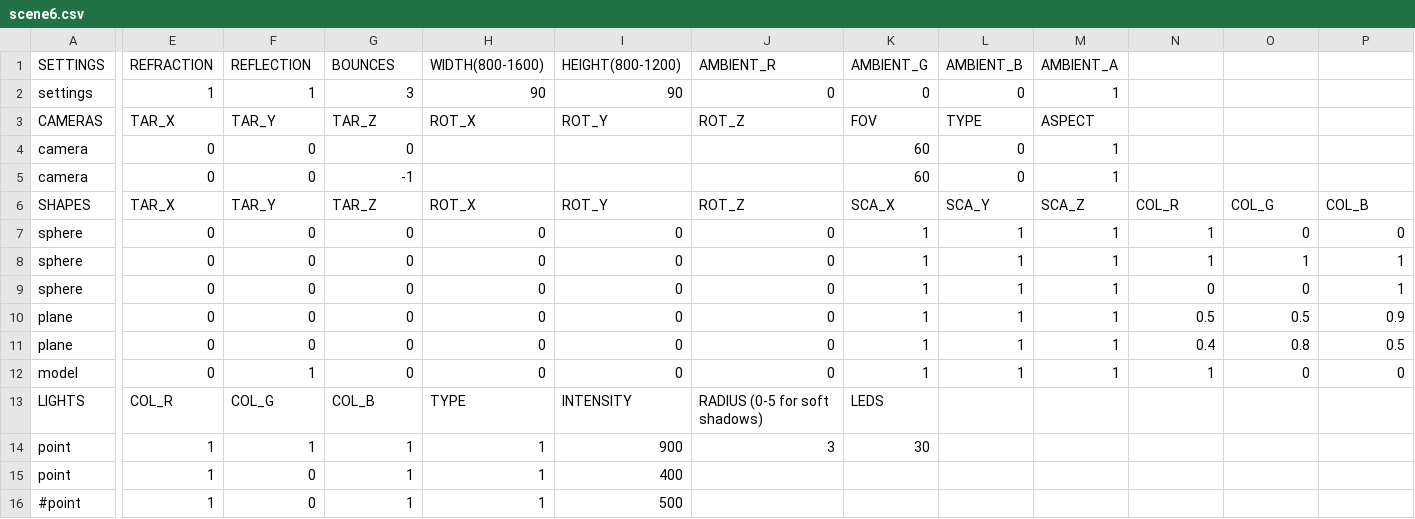
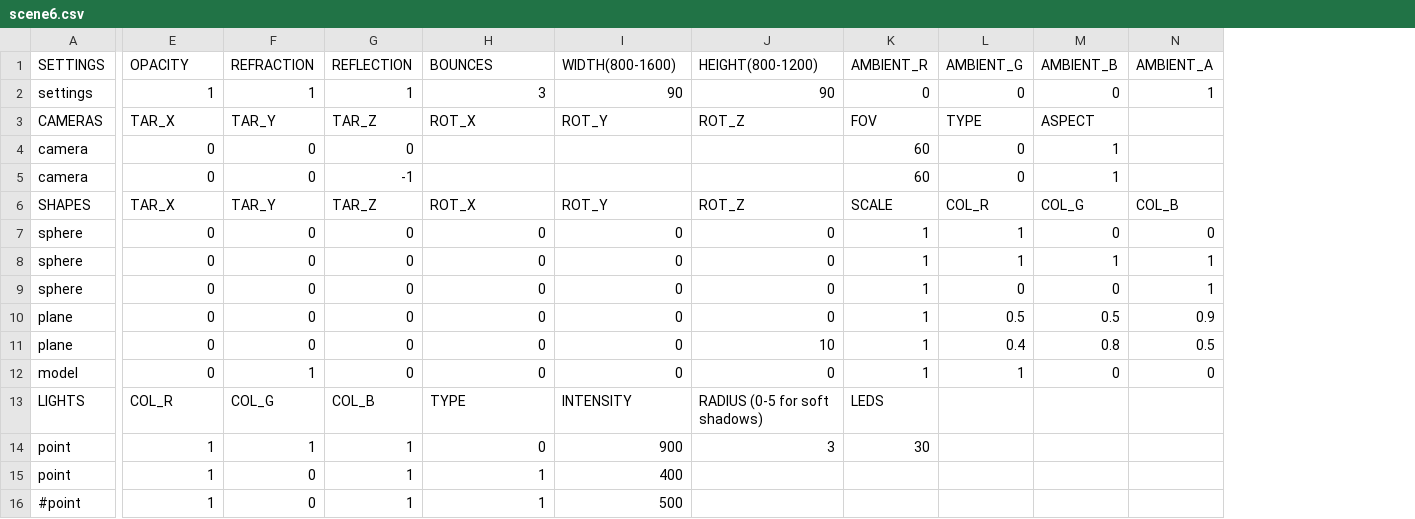
Before and after one commit to rasmusjaa/rt, a CSV file: resources/scene6.csv, drawn as a sheet; only a part is shown, gaps mark what is left out; removed rows and columns are numbered as before the commit, all else as after; the diff covers the shown part only; the diff names each change by its address in the sheet, - before the commit and + after, or states it on an @@ line.

Commit message:
added rotation, scale and refraction to be added for all objects based on scene file and position for models

```diff
--- a/resources/scene6.csv
+++ b/resources/scene6.csv
-column L (AMBIENT_B), rows 2-12: 0 | TYPE | 0 | 0 | SCA_Y | 1 | 1 | 1 | 1 | 1 | 1
-column M (AMBIENT_A), rows 2-12: 1 | ASPECT | 1 | 1 | SCA_Z | 1 | 1 | 1 | 1 | 1 | 1
-E1: REFRACTION
+E1: OPACITY
-F1: REFLECTION
+F1: REFRACTION
-G1: BOUNCES
+G1: REFLECTION
-H1: WIDTH(800-1600)
+H1: BOUNCES
-I1: HEIGHT(800-1200)
+I1: WIDTH(800-1600)
-J1: AMBIENT_R
+J1: HEIGHT(800-1200)
-K1: AMBIENT_G
+K1: AMBIENT_R
-L1: (empty)
+L1: AMBIENT_G
-M1: (empty)
+M1: AMBIENT_B
-N1: (empty)
+N1: AMBIENT_A
-G2 (REFLECTION): 3
+G2 (REFLECTION): 1
-H2 (BOUNCES): 90
+H2 (BOUNCES): 3
-J2 (HEIGHT(800-1200)): 0
+J2 (HEIGHT(800-1200)): 90
-L2 (AMBIENT_G): (empty)
+L2 (AMBIENT_G): 0
-M2 (AMBIENT_B): (empty)
+M2 (AMBIENT_B): 0
-N2 (AMBIENT_A): (empty)
+N2 (AMBIENT_A): 1
-L3 (AMBIENT_G): (empty)
+L3 (AMBIENT_G): TYPE
-M3 (AMBIENT_B): (empty)
+M3 (AMBIENT_B): ASPECT
-L4:L5 (AMBIENT_G): (empty)
+L4:L5 (AMBIENT_G): 0
-M4:M5 (AMBIENT_B): (empty)
+M4:M5 (AMBIENT_B): 1
-K6 (AMBIENT_R): SCA_X
+K6 (AMBIENT_R): SCALE
-J11 (HEIGHT(800-1200)): 0
+J11 (HEIGHT(800-1200)): 10
-H14 (BOUNCES): 1
+H14 (BOUNCES): 0
```
Also changed, not shown: 3 edited cells elsewhere in this file, 10 other files.
